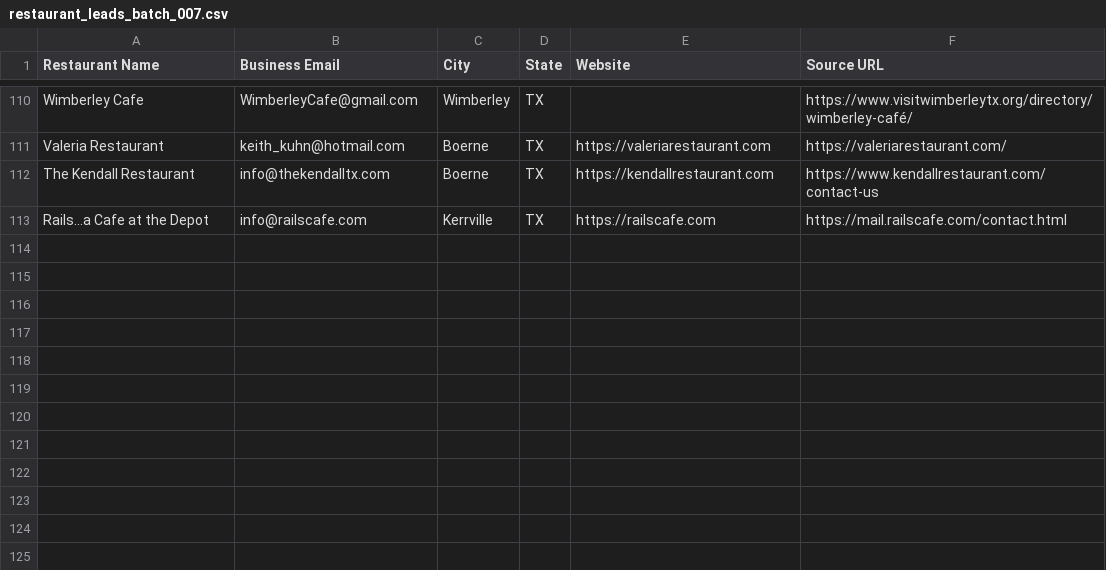
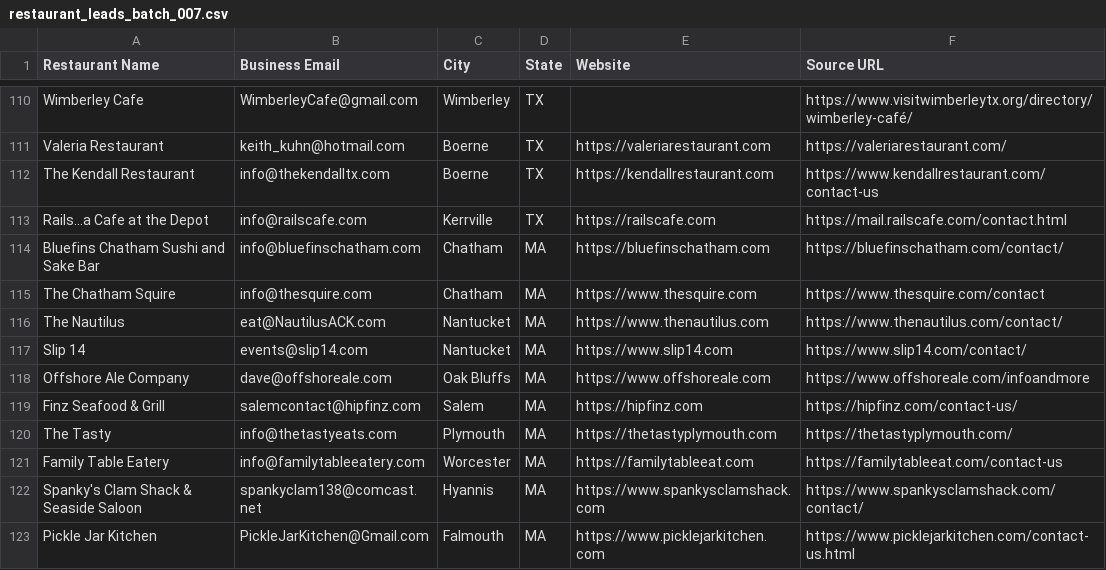
Before and after one commit to Kushams/BEFRS-OUTREACH, a CSV file: data/restaurant_leads_batch_007.csv, drawn as a sheet; only a part is shown, gaps mark what is left out; the diff names each change by its address in the sheet, - before the commit and + after, or states it on an @@ line.

```diff
--- a/data/restaurant_leads_batch_007.csv
+++ b/data/restaurant_leads_batch_007.csv
+row 114: Bluefins Chatham Sushi and Sake Bar | info@bluefinschatham.com | Chatham | MA | https://bluefinschatham.com | https://bluefinschatham.com/contact/
+row 115: The Chatham Squire | info@thesquire.com | Chatham | MA | https://www.thesquire.com | https://www.thesquire.com/contact
+row 116: The Nautilus | eat@NautilusACK.com | Nantucket | MA | https://www.thenautilus.com | https://www.thenautilus.com/contact/
+row 117: Slip 14 | events@slip14.com | Nantucket | MA | https://www.slip14.com | https://www.slip14.com/contact/
+row 118: Offshore Ale Company | dave@offshoreale.com | Oak Bluffs | MA | https://www.offshoreale.com | https://www.offshoreale.com/infoandmore
+row 119: Finz Seafood & Grill | salemcontact@hipfinz.com | Salem | MA | https://hipfinz.com | https://hipfinz.com/contact-us/
+row 120: The Tasty | info@thetastyeats.com | Plymouth | MA | https://thetastyplymouth.com | https://thetastyplymouth.com/
+row 121: Family Table Eatery | info@familytableeatery.com | Worcester | MA | https://familytableeat.com | https://familytableeat.com/contact-us
+row 122: Spanky's Clam Shack & Seaside Saloon | spankyclam138@comcast.net | Hyannis | MA | https://www.spankysclamshack.com | https://www.spankysclamshack.com/contact/
+row 123: Pickle Jar Kitchen | PickleJarKitchen@Gmail.com | Falmouth | MA | https://www.picklejarkitchen.com | https://www.picklejarkitchen.com/contact-us.html
```
